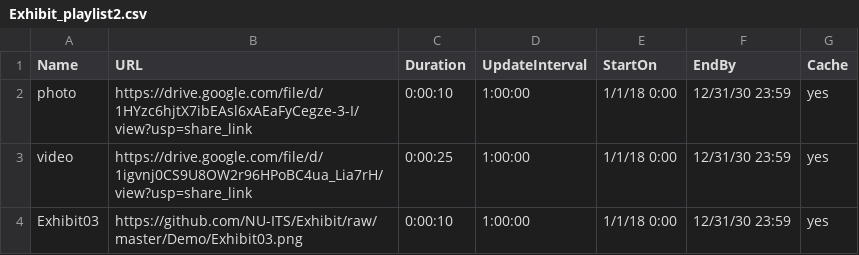
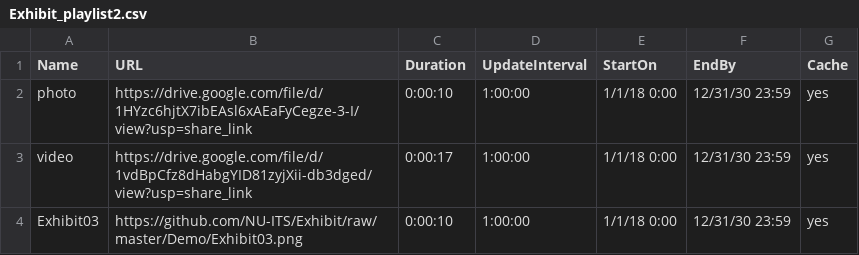
Before and after one commit to n-sangsasitorn/test, a CSV file: Exhibit_playlist2.csv, drawn as a sheet.

Commit message:
Update Exhibit_playlist2.csv

```diff
--- a/Exhibit_playlist2.csv
+++ b/Exhibit_playlist2.csv
@@ -2,3 +2,3 @@ Name,URL,Duration,UpdateInterval,StartOn,EndBy,Cache
 photo,https://drive.google.com/file/d/1HYzc6hjtX7ibEAsl6xAEaFyCegze-3-I/view?usp=share_link,0:00:10,1:00:00,1/1/18 0:00,12/31/30 23:59,yes
-video,https://drive.google.com/file/d/1igvnj0CS9U8OW2r96HPoBC4ua_Lia7rH/view?usp=share_link,0:00:25,1:00:00,1/1/18 0:00,12/31/30 23:59,yes
+video,https://drive.google.com/file/d/1vdBpCfz8dHabgYID81zyjXii-db3dged/view?usp=share_link,0:00:17,1:00:00,1/1/18 0:00,12/31/30 23:59,yes
 Exhibit03,https://github.com/NU-ITS/Exhibit/raw/master/Demo/Exhibit03.png,0:00:10,1:00:00,1/1/18 0:00,12/31/30 23:59,yes
```
